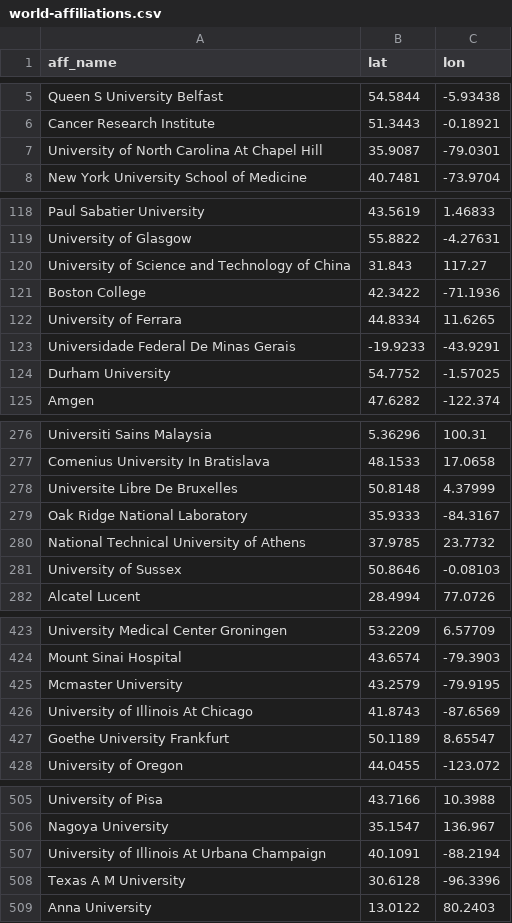
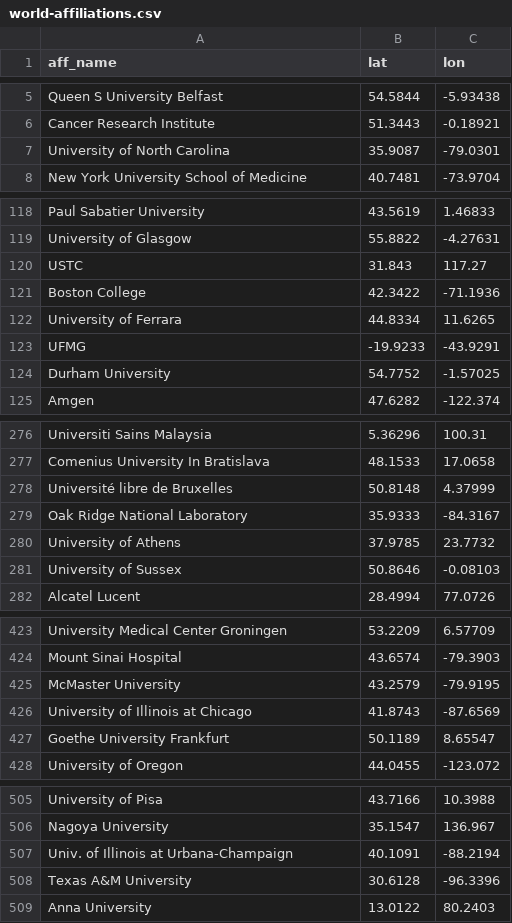
Before and after one commit to zhou325/dataviscourse-pr-VisCsCollaborations, a CSV file: data/world-affiliations.csv, drawn as a sheet; only a part is shown, gaps mark what is left out; the diff covers the shown part only.

```diff
--- a/data/world-affiliations.csv
+++ b/data/world-affiliations.csv
@@ -6,3 +6,3 @@ Queen S University Belfast,54.5844,-5.93438
 Cancer Research Institute,51.3443,-0.18921
-University of North Carolina At Chapel Hill,35.9087,-79.0301
+University of North Carolina,35.9087,-79.0301
 New York University School of Medicine,40.7481,-73.9704
@@ -119,6 +119,6 @@ Paul Sabatier University,43.5619,1.46833
 University of Glasgow,55.8822,-4.27631
-University of Science and Technology of China,31.843,117.27
+USTC,31.843,117.27
 Boston College,42.3422,-71.1936
 University of Ferrara,44.8334,11.6265
-Universidade Federal De Minas Gerais,-19.9233,-43.9291
+UFMG,-19.9233,-43.9291
 Durham University,54.7752,-1.57025
@@ -277,5 +277,5 @@ Universiti Sains Malaysia,5.36296,100.31
 Comenius University In Bratislava,48.1533,17.0658
-Universite Libre De Bruxelles,50.8148,4.37999
+Université libre de Bruxelles,50.8148,4.37999
 Oak Ridge National Laboratory,35.9333,-84.3167
-National Technical University of Athens,37.9785,23.7732
+University of Athens,37.9785,23.7732
 University of Sussex,50.8646,-0.08103
@@ -424,4 +424,4 @@ University Medical Center Groningen,53.2209,6.57709
 Mount Sinai Hospital,43.6574,-79.3903
-Mcmaster University,43.2579,-79.9195
-University of Illinois At Chicago,41.8743,-87.6569
+McMaster University,43.2579,-79.9195
+University of Illinois at Chicago,41.8743,-87.6569
 Goethe University Frankfurt,50.1189,8.65547
@@ -506,4 +506,4 @@ University of Pisa,43.7166,10.3988
 Nagoya University,35.1547,136.967
-University of Illinois At Urbana Champaign,40.1091,-88.2194
-Texas A M University,30.6128,-96.3396
+Univ. of Illinois at Urbana-Champaign,40.1091,-88.2194
+Texas A&M University,30.6128,-96.3396
 Anna University,13.0122,80.2403
```
Also changed, not shown: 1 added row and 63 edited cells elsewhere in this file, 6 other files.
